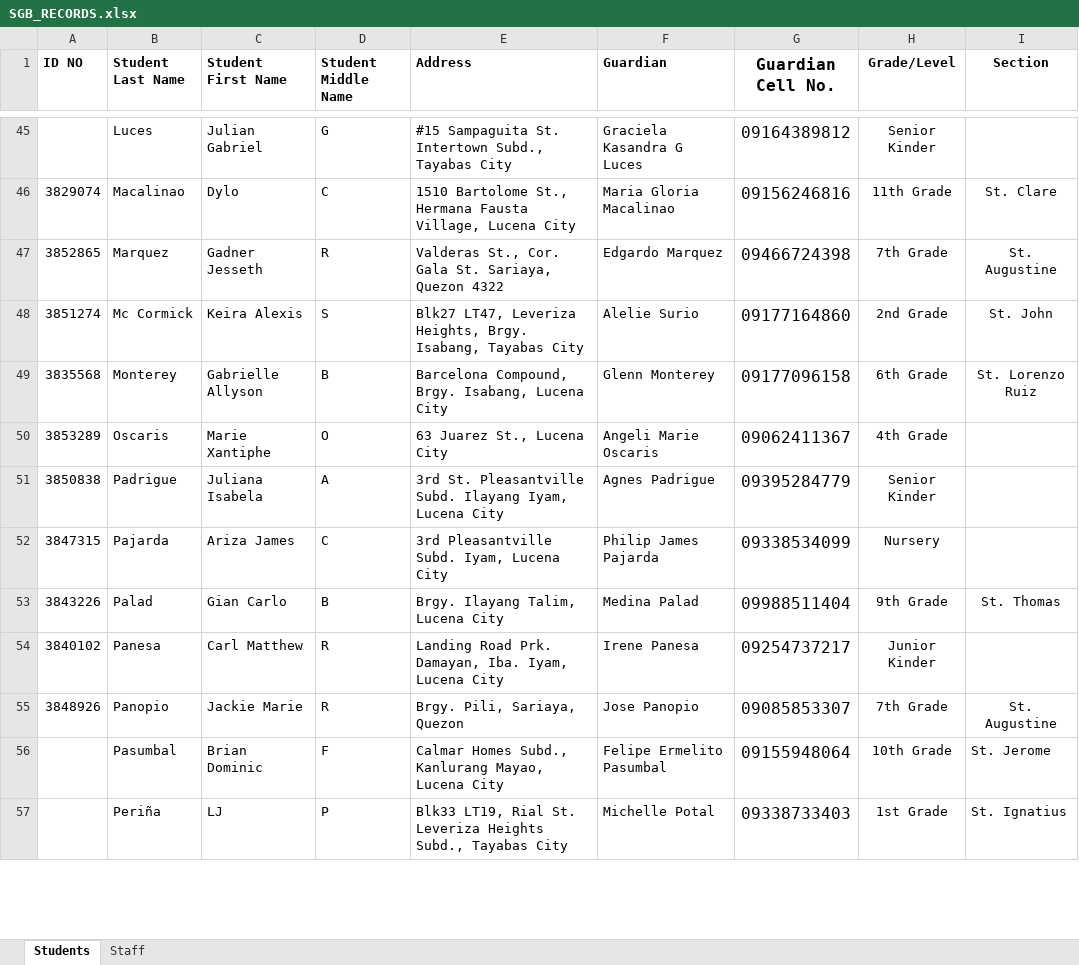
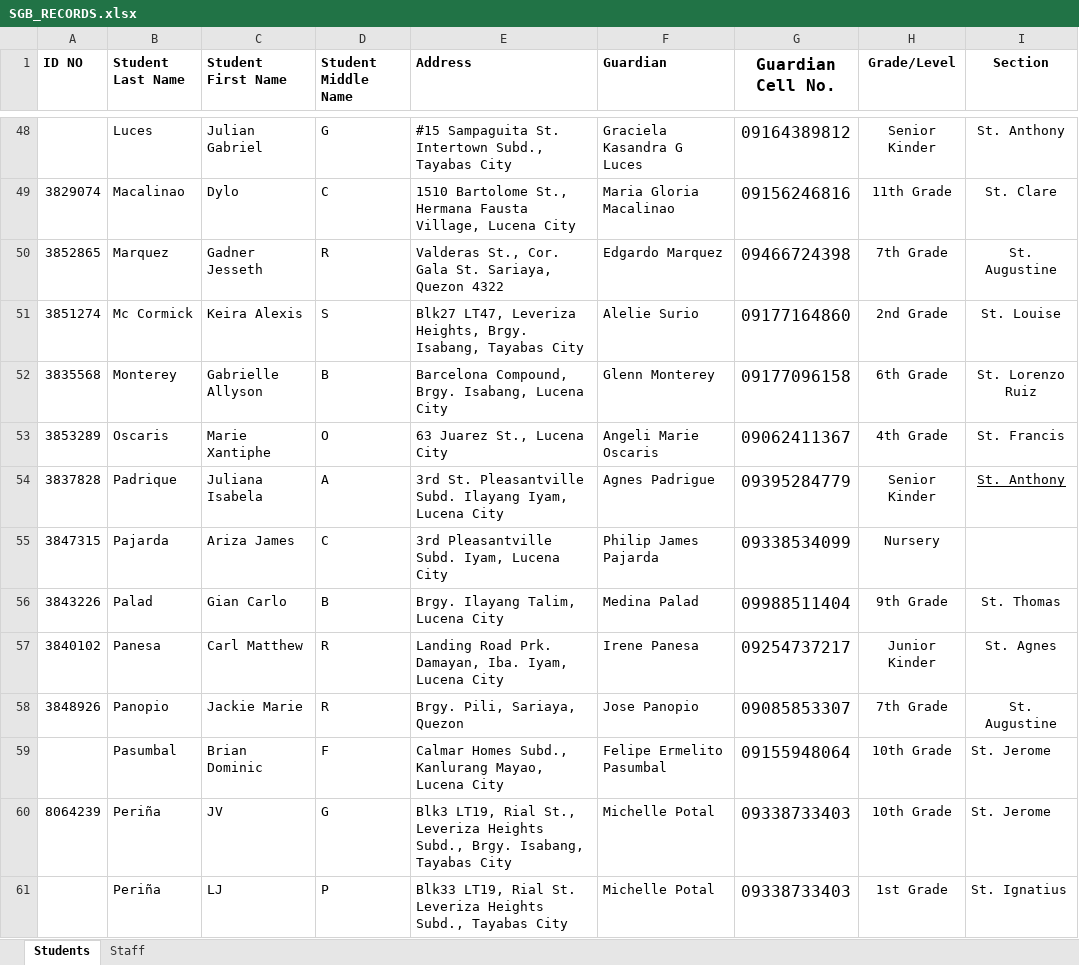
Before and after one commit to jasperbarcelona/raven_sgb, an Excel workbook: main/static/records/SGB_RECORDS.xlsx, sheet Students, drawn as a sheet; only a part is shown, gaps mark what is left out; values as stored, in another font and other column widths than the file's, no borders; addresses are those after the commit; the diff covers the shown part only; the diff names each change by its address in the sheet, - before the commit and + after, or states it on an @@ line.

```diff
--- a/main/static/records/SGB_RECORDS.xlsx (sheet Students)
+++ b/main/static/records/SGB_RECORDS.xlsx (sheet Students)
-I48 (Section): (empty)
+I48 (Section): St. Anthony
-I51 (Section): St. John
+I51 (Section): St. Louise
-I53 (Section): (empty)
+I53 (Section): St. Francis
-A54 (ID NO): 3850838
+A54 (ID NO): 3837828
-B54 (Student Last Name): Padrigue
+B54 (Student Last Name): Padrique
-I54 (Section): (empty)
+I54 (Section): St. Anthony
-I57 (Section): (empty)
+I57 (Section): St. Agnes
+row 60: 8064239 | Periña | JV | G | Blk3 LT19, Rial St., Leveriza Heights Subd., Brgy. Isabang, Tayabas City | Michelle Potal | 09338733403 | 10th Grade | St. Jerome
```
Also changed, not shown: 6 added rows, 3 removed rows, 36 edited cells and cell formats elsewhere in this sheet, sheet Staff, 7 other files.
